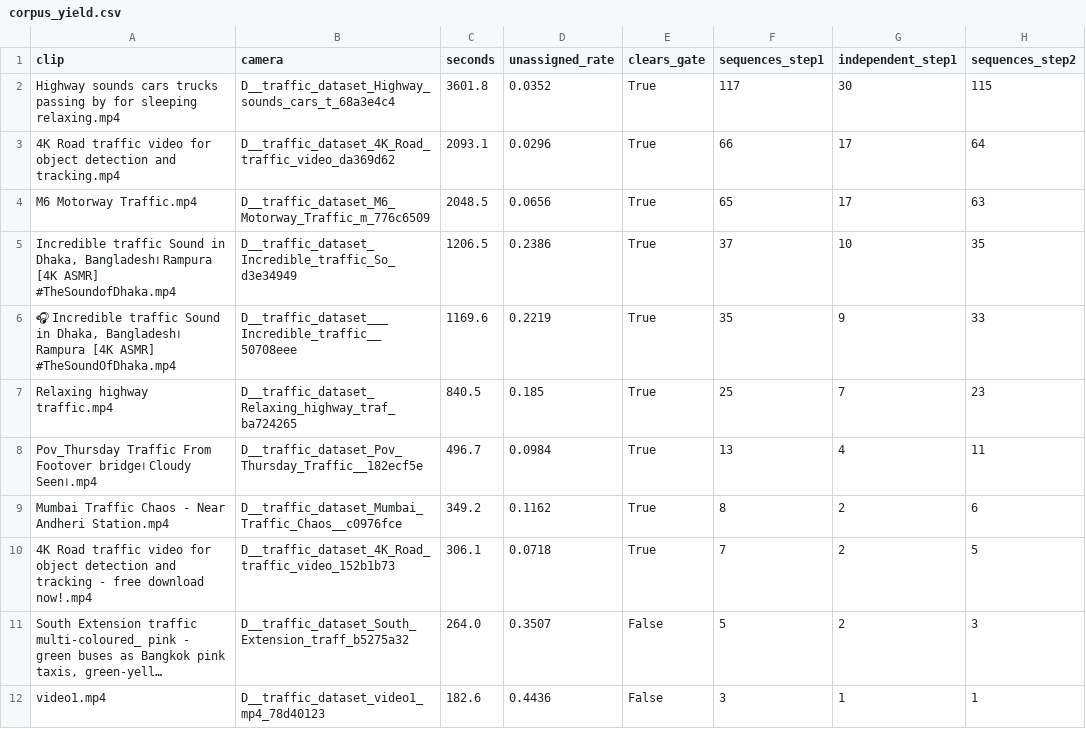
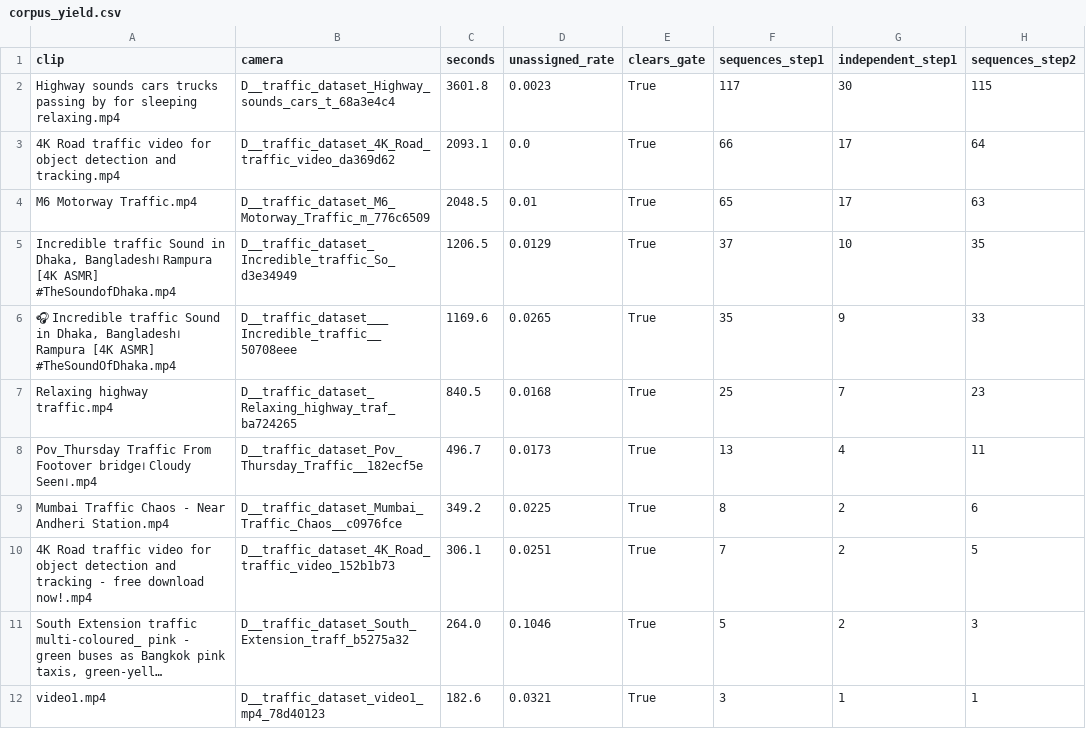
Before and after one commit to Divyansh-9/CNN_VIT_BILSTM_CROSS_ATTENTION_BASED_TRAFFIC_MANAGEMENT_SYSTEM, a CSV file: experiments/results/corpus_yield.csv, drawn as a sheet; only a part is shown; long unchanged cells end in …; the diff names each change by its address in the sheet, - before the commit and + after, or states it on an @@ line.

```diff
--- a/experiments/results/corpus_yield.csv
+++ b/experiments/results/corpus_yield.csv
-D2 (unassigned_rate): 0.0352
+D2 (unassigned_rate): 0.0023
-D3 (unassigned_rate): 0.0296
+D3 (unassigned_rate): 0.0
-D4 (unassigned_rate): 0.0656
+D4 (unassigned_rate): 0.01
-D5 (unassigned_rate): 0.2386
+D5 (unassigned_rate): 0.0129
-D6 (unassigned_rate): 0.2219
+D6 (unassigned_rate): 0.0265
-D7 (unassigned_rate): 0.185
+D7 (unassigned_rate): 0.0168
-D8 (unassigned_rate): 0.0984
+D8 (unassigned_rate): 0.0173
-D9 (unassigned_rate): 0.1162
+D9 (unassigned_rate): 0.0225
-D10 (unassigned_rate): 0.0718
+D10 (unassigned_rate): 0.0251
-D11 (unassigned_rate): 0.3507
+D11 (unassigned_rate): 0.1046
-E11:E12 (clears_gate): False
+E11:E12 (clears_gate): True
-D12 (unassigned_rate): 0.4436
+D12 (unassigned_rate): 0.0321
```
Also changed, not shown: 28 other files.
